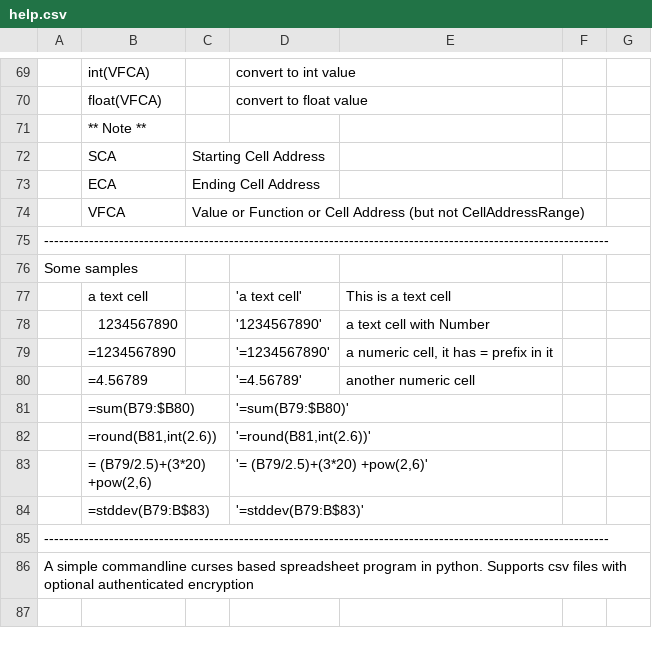
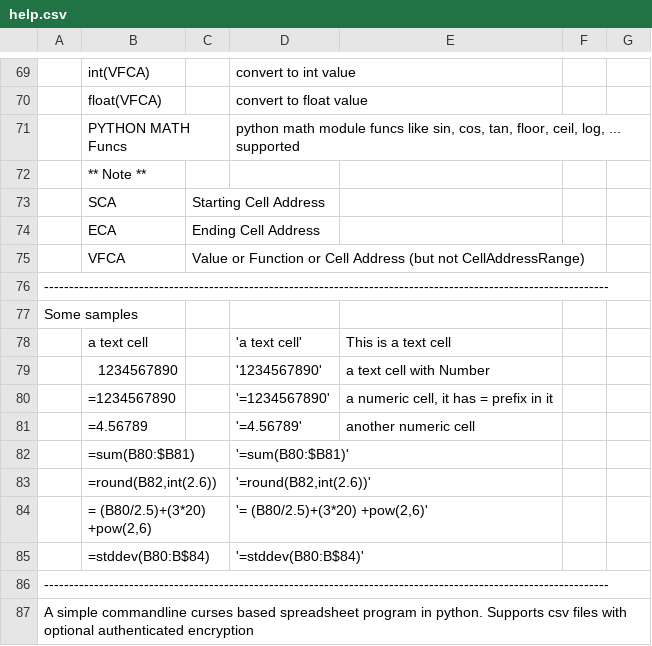
Before and after one commit to hanishkvc/prgs-docs-spreadsheetkvc, a CSV file: help.csv, drawn as a sheet; only a part is shown, gaps mark what is left out; removed rows and columns are numbered as before the commit, all else as after; the diff names each change by its address in the sheet, - before the commit and + after, or states it on an @@ line.

Commit message:
Filter python functions that can be used in =expressions
Also import math into funcs as is, to make it easy to check if
the given func is part of python math module or not.

```diff
--- a/help.csv
+++ b/help.csv
+row 71:  | PYTHON MATH Funcs |  | python math module funcs like sin, cos, tan, floor, ceil, log, ... supported
-B82: =sum(B79:$B80)
+B82: =sum(B80:$B81)
-D82: '=sum(B79:$B80)'
+D82: '=sum(B80:$B81)'
-B83: =round(B81,int(2.6))
+B83: =round(B82,int(2.6))
-D83: '=round(B81,int(2.6))'
+D83: '=round(B82,int(2.6))'
-B84: = (B79/2.5)+(3*20) +pow(2,6)
+B84: = (B80/2.5)+(3*20) +pow(2,6)
-D84: '= (B79/2.5)+(3*20) +pow(2,6)'
+D84: '= (B80/2.5)+(3*20) +pow(2,6)'
-row 84:  | =stddev(B79:B$83) |  | '=stddev(B79:B$83)'
+row 85:  | =stddev(B80:B$84) |  | '=stddev(B80:B$84)'
```
Also changed, not shown: 2 other files.
